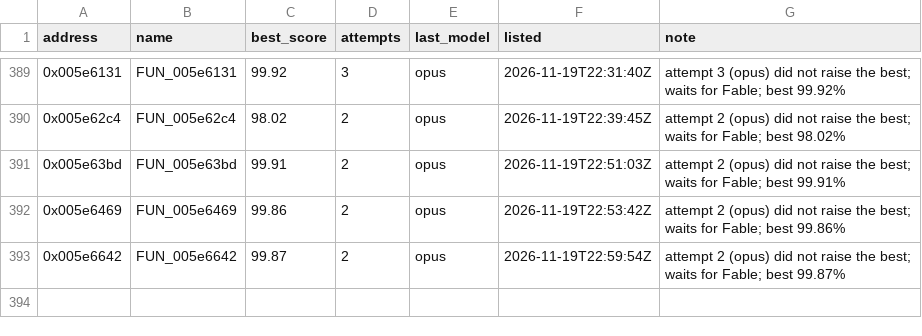
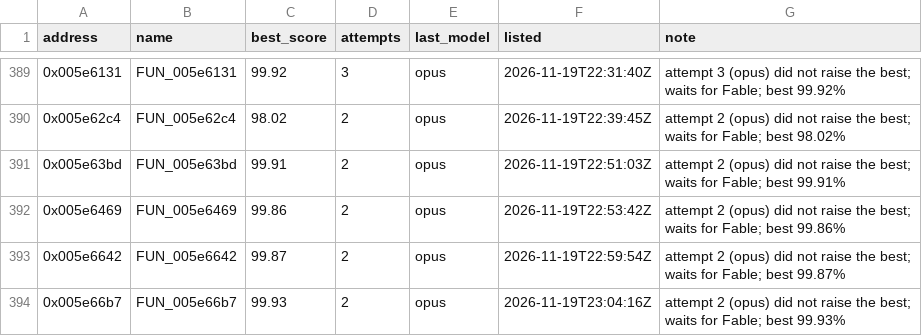
Before and after one commit to marinohardin/SFC2-decomp, a TSV file: analysis/results/revisit_functions.tsv, drawn as a sheet; only a part is shown, gaps mark what is left out; the diff names each change by its address in the sheet, - before the commit and + after, or states it on an @@ line.

Commit message:
chore(harness): update FUN_005e66b7 (0x005e66b7) on the revisit list
The stop rule ended its run short of 100%; see analysis/results/revisit_functions.tsv.

```diff
--- a/analysis/results/revisit_functions.tsv
+++ b/analysis/results/revisit_functions.tsv
+row 394: 0x005e66b7 | FUN_005e66b7 | 99.93 | 2 | opus | 2026-11-19T23:04:16Z | attempt 2 (opus) did not raise the best; waits for Fable; best 99.93%
```
